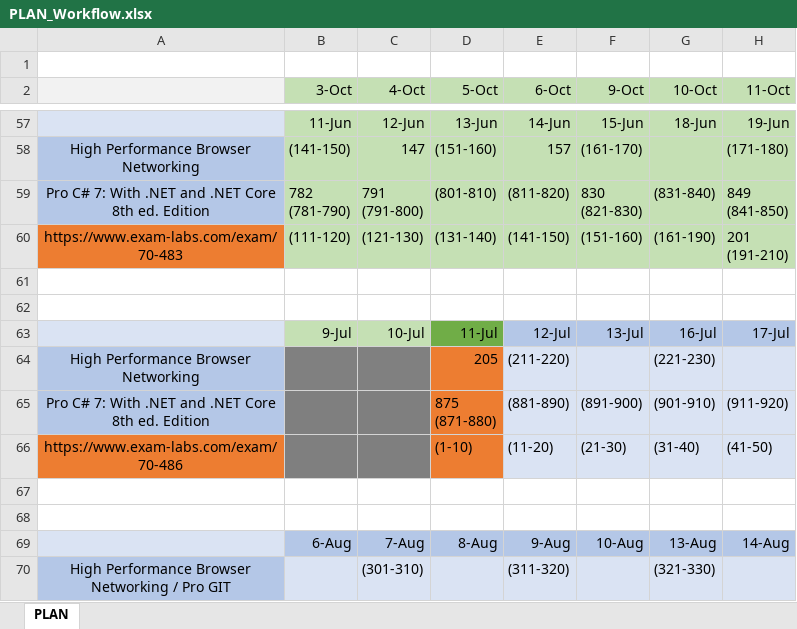
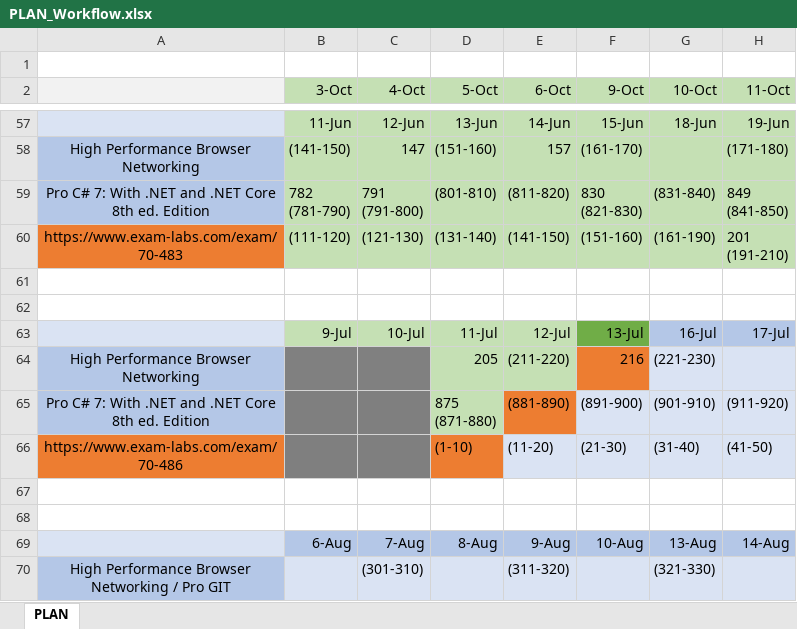
Before and after one commit to MargaretSmoliakova/Self-Improvement-PLAN, an Excel workbook: PLAN_Workflow.xlsx, sheet PLAN, drawn as a sheet; only a part is shown, gaps mark what is left out; values as stored, in another font and other column widths than the file's, no borders; the diff names each change by its address in the sheet, - before the commit and + after, or states it on an @@ line.

Commit message:
...

```diff
--- a/PLAN_Workflow.xlsx (sheet PLAN)
+++ b/PLAN_Workflow.xlsx (sheet PLAN)
-D63 fill: #70AD47
+D63 fill: #C5E0B4
-E63 fill: #B4C7E7
+E63 fill: #C5E0B4
-F63 fill: #B4C7E7
+F63 fill: #70AD47
-D64:D65 fill: #ED7D31
+D64:D65 fill: #C5E0B4
-E64 fill: #DAE3F3
+E64 fill: #C5E0B4
-F64 (9-Oct): (empty)
+F64 (9-Oct): 216
-F64 fill: #DAE3F3
+F64 fill: #ED7D31
-E65 fill: #DAE3F3
+E65 fill: #ED7D31
```
